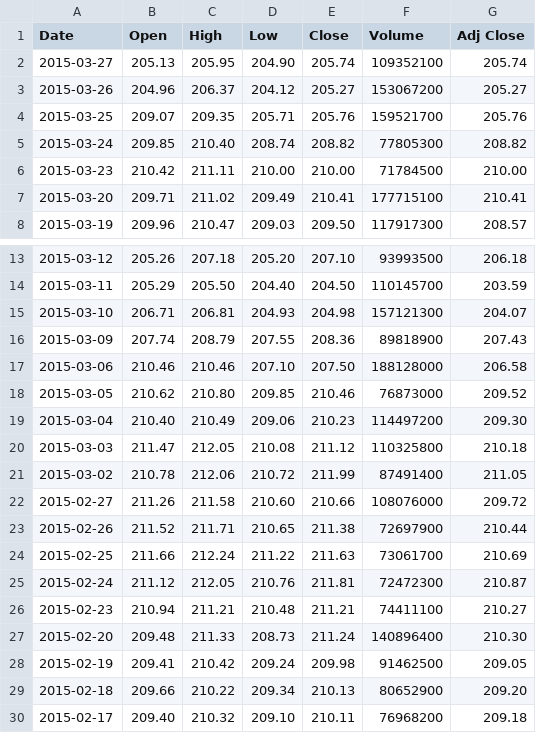
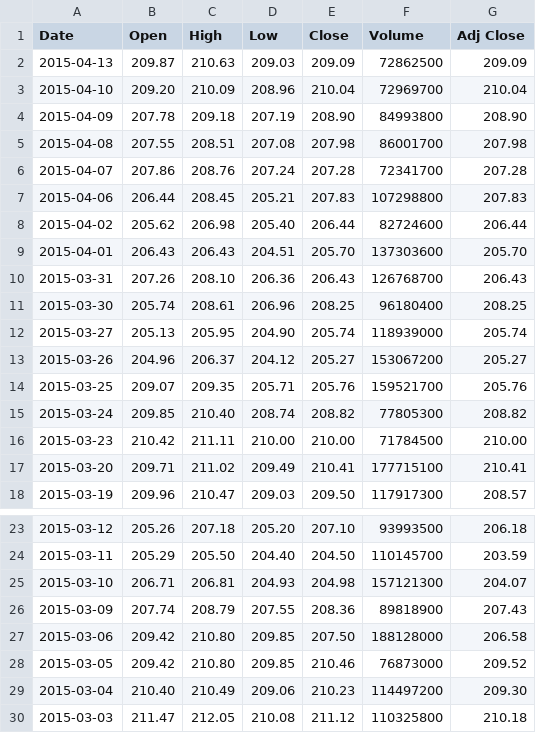
Before and after one commit to jikun/Pairs-Trading, a CSV file: QSData/Yahoo/SPY.csv, drawn as a sheet; only a part is shown, gaps mark what is left out; the shorter side is filled out with more unchanged rows.

```diff
--- a/QSData/Yahoo/SPY.csv
+++ b/QSData/Yahoo/SPY.csv
@@ -1,3 +1,13 @@
 Date,Open,High,Low,Close,Volume,Adj Close
-2015-03-27,205.13,205.95,204.90,205.74,109352100,205.74
+2015-04-13,209.87,210.63,209.03,209.09,72862500,209.09
+2015-04-10,209.20,210.09,208.96,210.04,72969700,210.04
+2015-04-09,207.78,209.18,207.19,208.90,84993800,208.90
+2015-04-08,207.55,208.51,207.08,207.98,86001700,207.98
+2015-04-07,207.86,208.76,207.24,207.28,72341700,207.28
+2015-04-06,206.44,208.45,205.21,207.83,107298800,207.83
+2015-04-02,205.62,206.98,205.40,206.44,82724600,206.44
+2015-04-01,206.43,206.43,204.51,205.70,137303600,205.70
+2015-03-31,207.26,208.10,206.36,206.43,126768700,206.43
+2015-03-30,205.74,208.61,206.96,208.25,96180400,208.25
+2015-03-27,205.13,205.95,204.90,205.74,118939000,205.74
 2015-03-26,204.96,206.37,204.12,205.27,153067200,205.27
@@ -16,4 +26,4 @@ Date,Open,High,Low,Close,Volume,Adj Close
 2015-03-09,207.74,208.79,207.55,208.36,89818900,207.43
-2015-03-06,210.46,210.46,207.10,207.50,188128000,206.58
-2015-03-05,210.62,210.80,209.85,210.46,76873000,209.52
+2015-03-06,209.42,210.80,209.85,207.50,188128000,206.58
+2015-03-05,209.42,210.80,209.85,210.46,76873000,209.52
 2015-03-04,210.40,210.49,209.06,210.23,114497200,209.30
```
Also changed, not shown: QSData/Yahoo/$GSPC.csv, QSData/Yahoo/GLD.csv, 20 other files.
